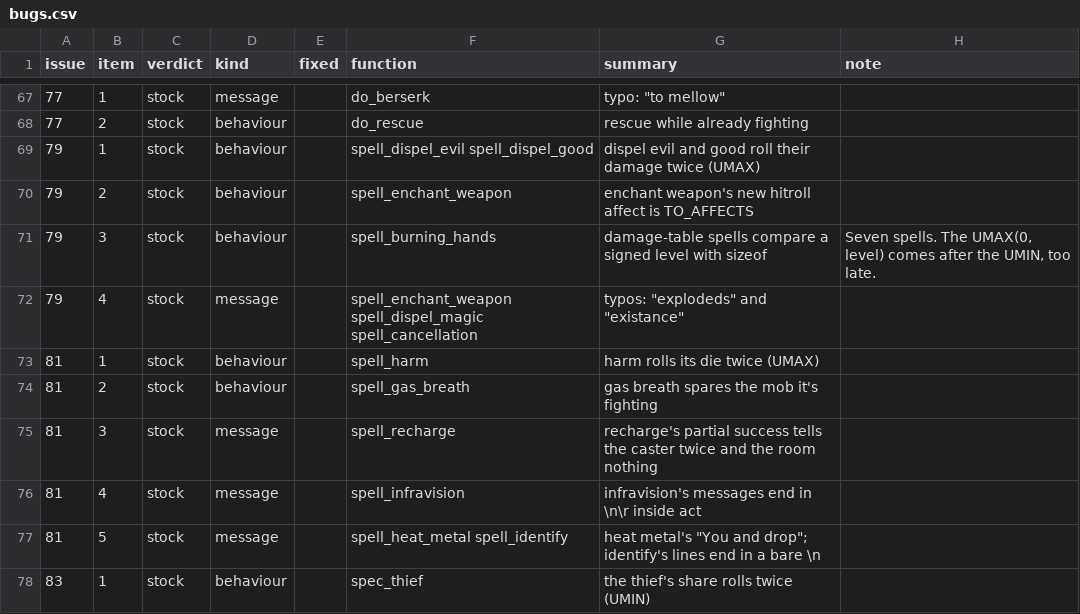
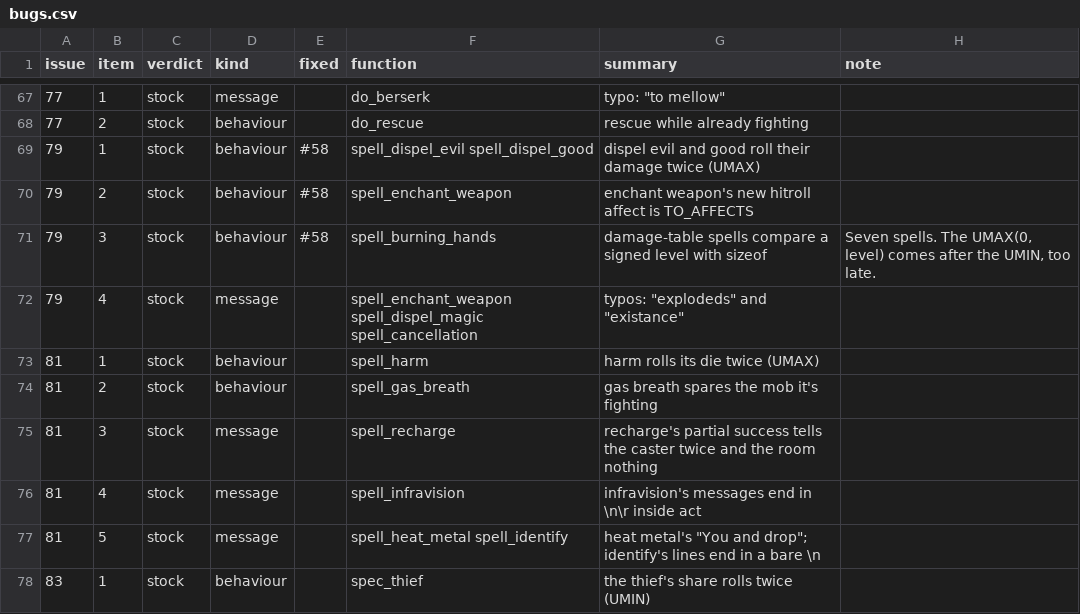
Before and after one commit to abraidotti/2.4b6-fixed, a CSV file: triage/bugs.csv, drawn as a sheet; only a part is shown, gaps mark what is left out.

```diff
--- a/triage/bugs.csv
+++ b/triage/bugs.csv
@@ -68,5 +68,5 @@ issue,item,verdict,kind,fixed,function,summary,note
 77,2,stock,behaviour,,do_rescue,rescue while already fighting,
-79,1,stock,behaviour,,spell_dispel_evil spell_dispel_good,dispel evil and good roll their damage twice (UMAX),
-79,2,stock,behaviour,,spell_enchant_weapon,enchant weapon's new hitroll affect is TO_AFFECTS,
-79,3,stock,behaviour,,spell_burning_hands,damage-table spells compare a signed level with sizeof,"Seven spells. The UMAX(0, level) comes after the UMIN, too late."
+79,1,stock,behaviour,#58,spell_dispel_evil spell_dispel_good,dispel evil and good roll their damage twice (UMAX),
+79,2,stock,behaviour,#58,spell_enchant_weapon,enchant weapon's new hitroll affect is TO_AFFECTS,
+79,3,stock,behaviour,#58,spell_burning_hands,damage-table spells compare a signed level with sizeof,"Seven spells. The UMAX(0, level) comes after the UMIN, too late."
 79,4,stock,message,,spell_enchant_weapon spell_dispel_magic spell_cancellation,"typos: ""explodeds"" and ""existance""",
```
Also changed, not shown: 2 other files.
